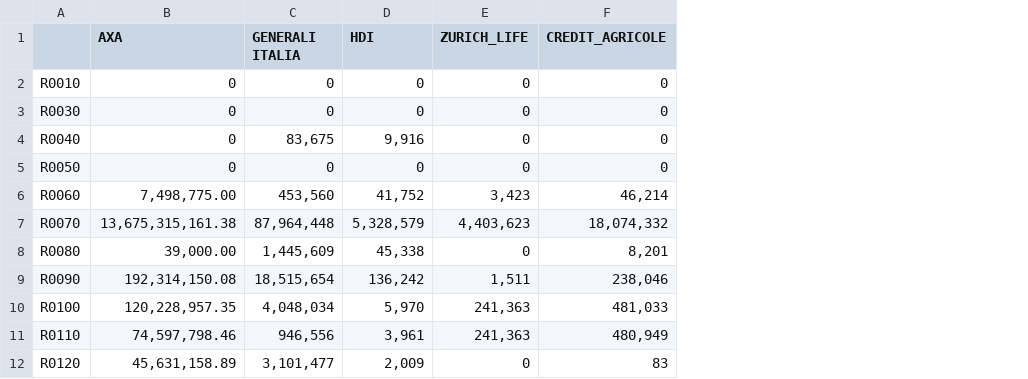
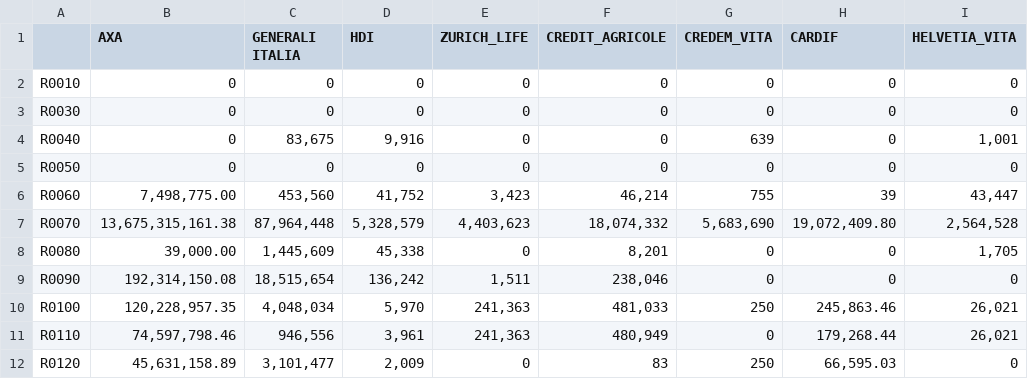
Before and after one commit to open-source-modelling/SFCR_using_Mistral_2025, a CSV file: Final_output/S020102_partial_final.csv, drawn as a sheet; only a part is shown; the diff names each change by its address in the sheet, - before the commit and + after, or states it on an @@ line.

```diff
--- a/Final_output/S020102_partial_final.csv
+++ b/Final_output/S020102_partial_final.csv
+column G (CREDEM_VITA), rows 2-12: 0 | 0 | 639 | 0 | 755 | 5,683,690 | 0 | 0 | 250 | 0 | 250
+column H (CARDIF), rows 2-12: 0 | 0 | 0 | 0 | 39 | 19,072,409.80 | 0 | 0 | 245,863.46 | 179,268.44 | 66,595.03
+column I (HELVETIA_VITA), rows 2-12: 0 | 0 | 1,001 | 0 | 43,447 | 2,564,528 | 1,705 | 0 | 26,021 | 26,021 | 0
```
Also changed, not shown: Final_output/S230101_partial_final.csv, Output/AXA_S_02_01_02.csv, 28 other files.
